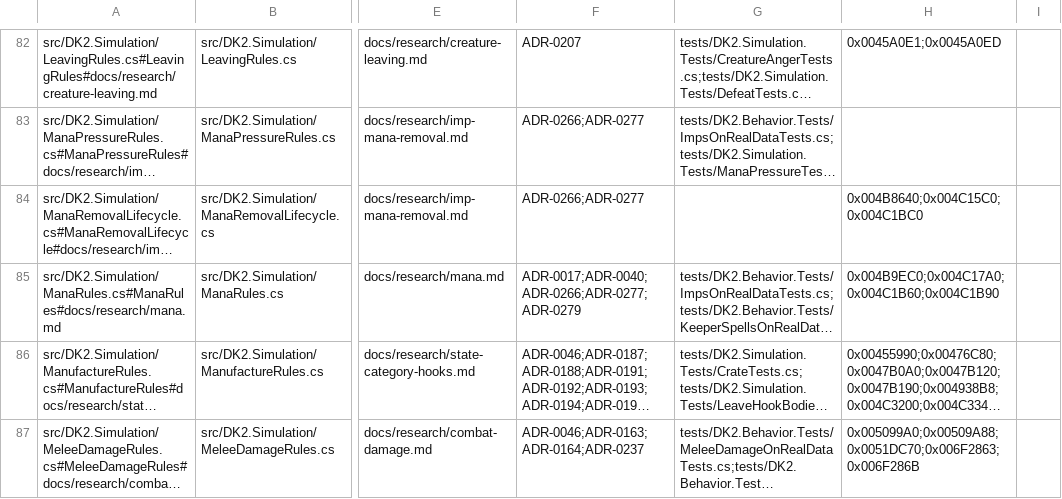
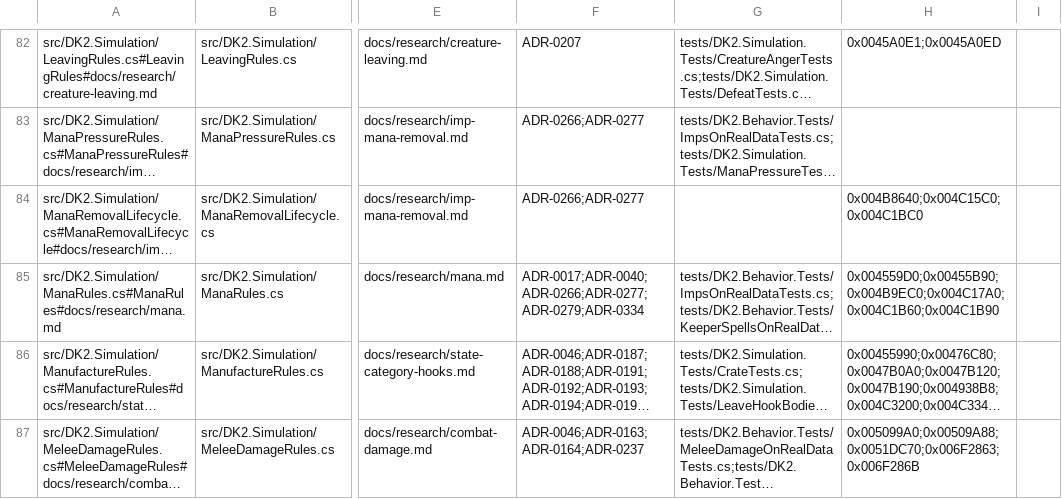
Before and after one commit to franjom/netherhold, a CSV file: docs/verification-ledger.csv, drawn as a sheet; only a part is shown, gaps mark what is left out; long unchanged cells end in …; the diff covers the shown part only; the diff names each change by its address in the sheet, - before the commit and + after, or states it on an @@ line.

```diff
--- a/docs/verification-ledger.csv
+++ b/docs/verification-ledger.csv
-F85: ADR-0017;ADR-0040;ADR-0266;ADR-0277;ADR-0279
+F85: ADR-0017;ADR-0040;ADR-0266;ADR-0277;ADR-0279;ADR-0334
-H85: 0x004B9EC0;0x004C17A0;0x004C1B60;0x004C1B90
+H85: 0x004559D0;0x00455B90;0x004B9EC0;0x004C17A0;0x004C1B60;0x004C1B90
```
Also changed, not shown: 4 edited cells elsewhere in this file, 25 other files.
